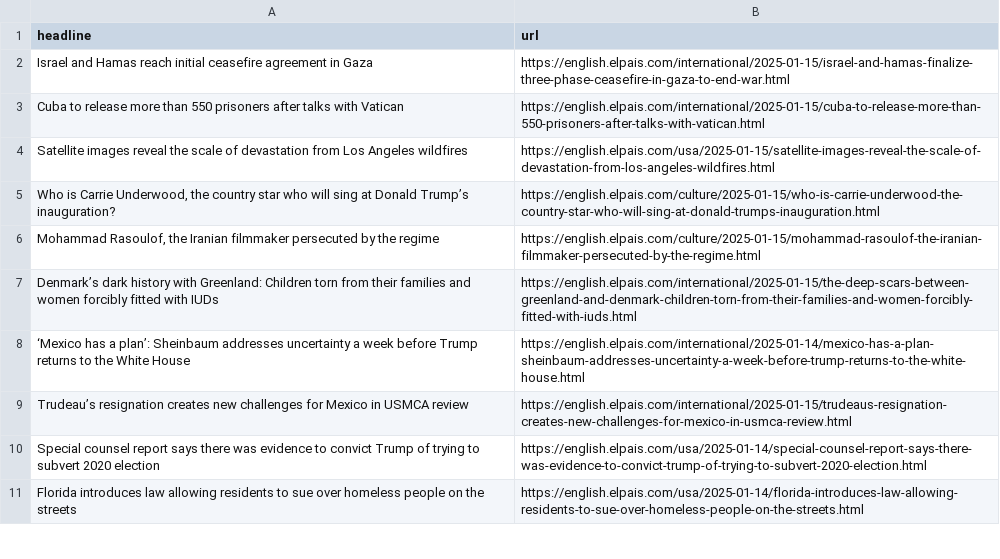
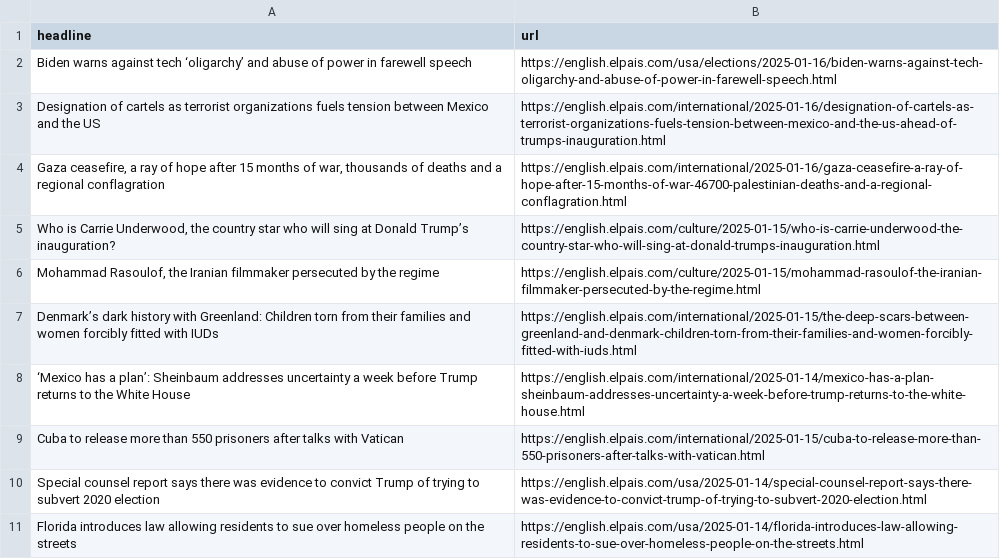
Before and after one commit to dimitriselaf/el-pais-autoscraper, a CSV file: headlines.csv, drawn as a sheet; only a part is shown.

```diff
--- a/headlines.csv
+++ b/headlines.csv
@@ -1,5 +1,5 @@
 headline,url
-Israel and Hamas reach initial ceasefire agreement in Gaza,https://english.elpais.com/international/2025-01-15/israel-and-hamas-finalize-three-phase-ceasefire-in-gaza-to-end-war.html
-Cuba to release more than 550 prisoners after talks with Vatican,https://english.elpais.com/international/2025-01-15/cuba-to-release-more-than-550-prisoners-after-talks-with-vatican.html
-Satellite images reveal the scale of devastation from Los Angeles wildfires,https://english.elpais.com/usa/2025-01-15/satellite-images-reveal-the-scale-of-devastation-from-los-angeles-wildfires.html
+Biden warns against tech ‘oligarchy’ and abuse of power in farewell speech,https://english.elpais.com/usa/elections/2025-01-16/biden-warns-against-tech-oligarchy-and-abuse-of-power-in-farewell-speech.html
+Designation of cartels as terrorist organizations fuels tension between Mexico and the US,https://english.elpais.com/international/2025-01-16/designation-of-cartels-as-terrorist-organizations-fuels-tension-between-mexico-and-the-us-ahead-of-trumps-inauguration.html
+"Gaza ceasefire, a ray of hope after 15 months of war, thousands of deaths and a regional conflagration",https://english.elpais.com/international/2025-01-16/gaza-ceasefire-a-ray-of-hope-after-15-months-of-war-46700-palestinian-deaths-and-a-regional-conflagration.html
 "Who is Carrie Underwood, the country star who will sing at Donald Trump’s inauguration?",https://english.elpais.com/culture/2025-01-15/who-is-carrie-underwood-the-country-star-who-will-sing-at-donald-trumps-inauguration.html
@@ -8,3 +8,3 @@ Denmark’s dark history with Greenland: Children torn from their families and w
 ‘Mexico has a plan’: Sheinbaum addresses uncertainty a week before Trump returns to the White House,https://english.elpais.com/international/2025-01-14/mexico-has-a-plan-sheinbaum-addresses-uncertainty-a-week-before-trump-returns-to-the-white-house.html
-Trudeau’s resignation creates new challenges for Mexico in USMCA review,https://english.elpais.com/international/2025-01-15/trudeaus-resignation-creates-new-challenges-for-mexico-in-usmca-review.html
+Cuba to release more than 550 prisoners after talks with Vatican,https://english.elpais.com/international/2025-01-15/cuba-to-release-more-than-550-prisoners-after-talks-with-vatican.html
 Special counsel report says there was evidence to convict Trump of trying to subvert 2020 election,https://english.elpais.com/usa/2025-01-14/special-counsel-report-says-there-was-evidence-to-convict-trump-of-trying-to-subvert-2020-election.html
```
